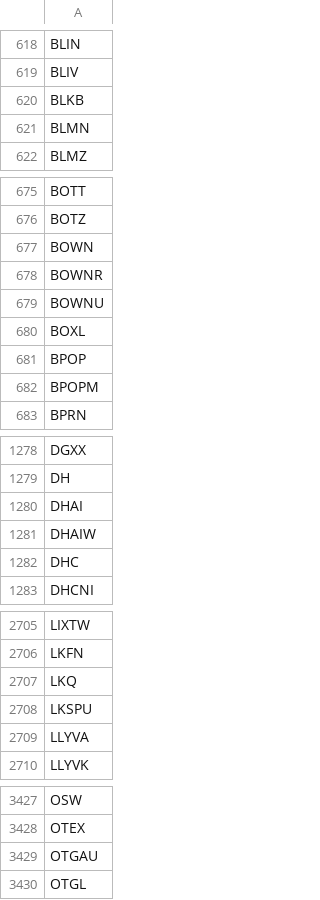
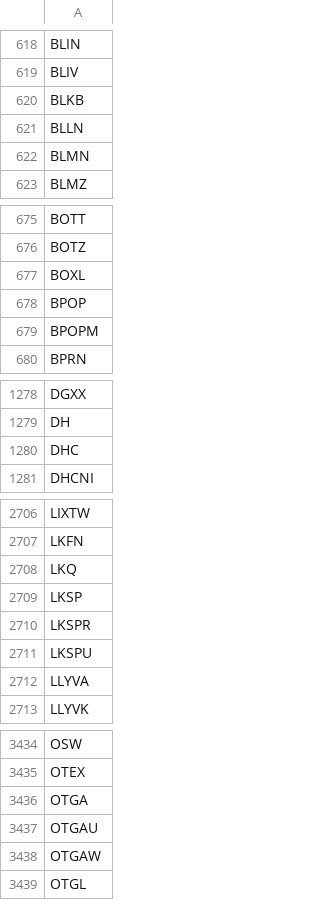
Before and after one commit to lsm914/finance, a CSV file: data/nasdaq_tickers.csv, drawn as a sheet; only a part is shown, gaps mark what is left out; removed rows and columns are numbered as before the commit, all else as after; the diff covers the shown part only; the diff names each change by its address in the sheet, - before the commit and + after, or states it on an @@ line.

```diff
--- a/data/nasdaq_tickers.csv
+++ b/data/nasdaq_tickers.csv
+row 621: BLLN
-row 677: BOWN
-row 678: BOWNR
-row 679: BOWNU
-row 1280: DHAI
-row 1281: DHAIW
+row 2709: LKSP
+row 2710: LKSPR
+row 3436: OTGA
+row 3438: OTGAW
```
Also changed, not shown: 16 added rows and 4 removed rows elsewhere in this file.
